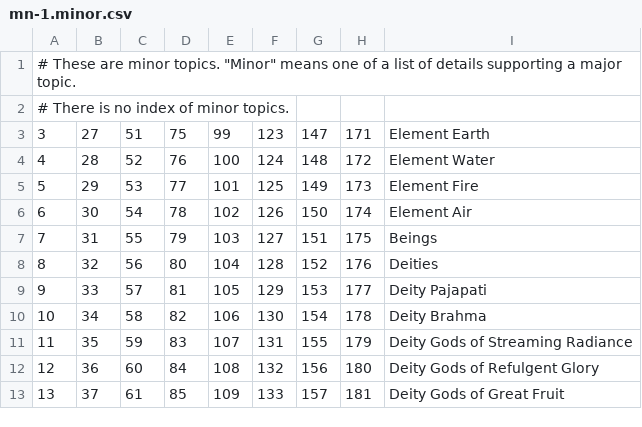
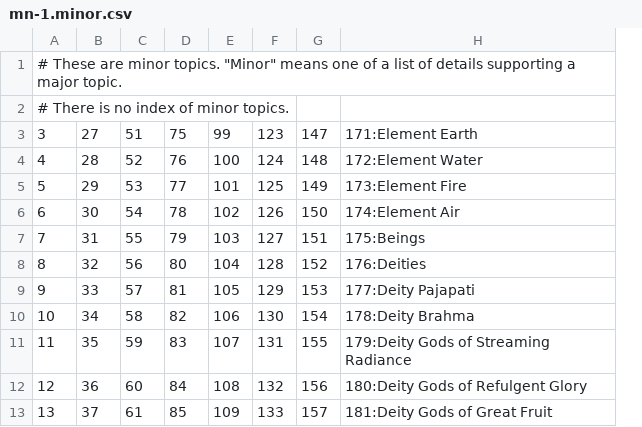
Before and after one commit to kenwauters/pali-index, a CSV file: input/mn-1.minor.csv, drawn as a sheet; only a part is shown; removed rows and columns are numbered as before the commit, all else as after; the diff names each change by its address in the sheet, - before the commit and + after, or states it on an @@ line.

```diff
--- a/input/mn-1.minor.csv
+++ b/input/mn-1.minor.csv
-column H, rows 3-13: 171 | 172 | 173 | 174 | 175 | 176 | 177 | 178 | 179 | 180 | 181
-column I, rows 3-13: Element Earth | Element Water | Element Fire | Element Air | Beings | Deities | Deity Pajapati | Deity Brahma | Deity Gods of Streaming Radiance | Deity Gods of Refulgent Glory | Deity Gods of Great Fruit
+column H, rows 3-13: 171:Element Earth | 172:Element Water | 173:Element Fire | 174:Element Air | 175:Beings | 176:Deities | 177:Deity Pajapati | 178:Deity Brahma | 179:Deity Gods of Streaming Radiance | 180:Deity Gods of Refulgent Glory | 181:Deity Gods of Great Fruit
```
Also changed, not shown: 3 other files.
